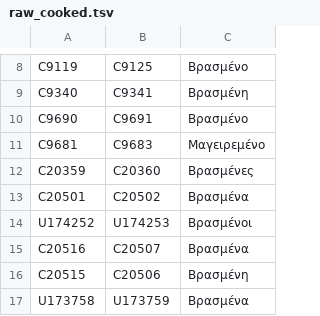
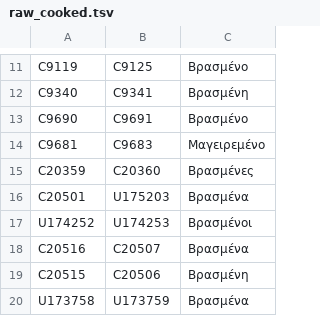
Before and after one commit to TechMeNowDear/ygeia-forma, a TSV file: tools/food/raw_cooked.tsv, drawn as a sheet; only a part is shown, gaps mark what is left out; the diff covers the shown part only.

```diff
--- a/tools/food/raw_cooked.tsv
+++ b/tools/food/raw_cooked.tsv
@@ -12,3 +15,3 @@ C9681	C9683	Μαγειρεμένο
 C20359	C20360	Βρασμένες
-C20501	C20502	Βρασμένα
+C20501	U175203	Βρασμένα
 U174252	U174253	Βρασμένοι
```
Also changed, not shown: 23 added rows and 2 edited cells elsewhere in this file, tools/food/greek_list.tsv, 20 other files.
